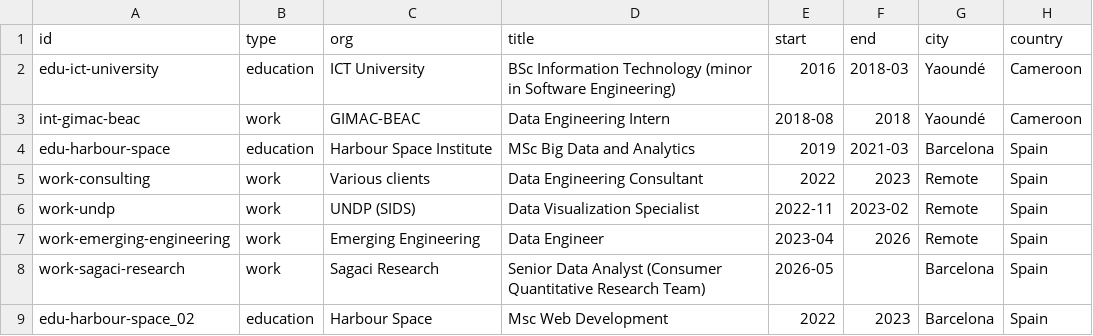
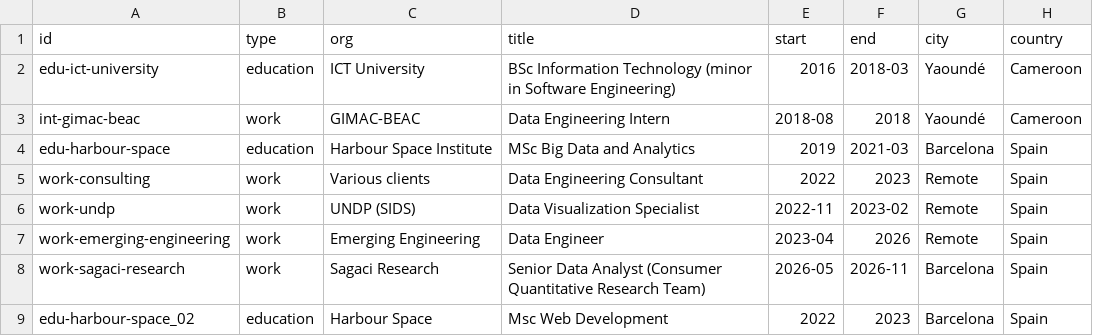
Before and after one commit to b-qt/about-me-rag, a CSV file: knowledge/timeline.csv, drawn as a sheet; only a part is shown; the diff names each change by its address in the sheet, - before the commit and + after, or states it on an @@ line.

Commit message:
ft. Update timeline

```diff
--- a/knowledge/timeline.csv
+++ b/knowledge/timeline.csv
-F8 (end): (empty)
+F8 (end): 2026-11
```
